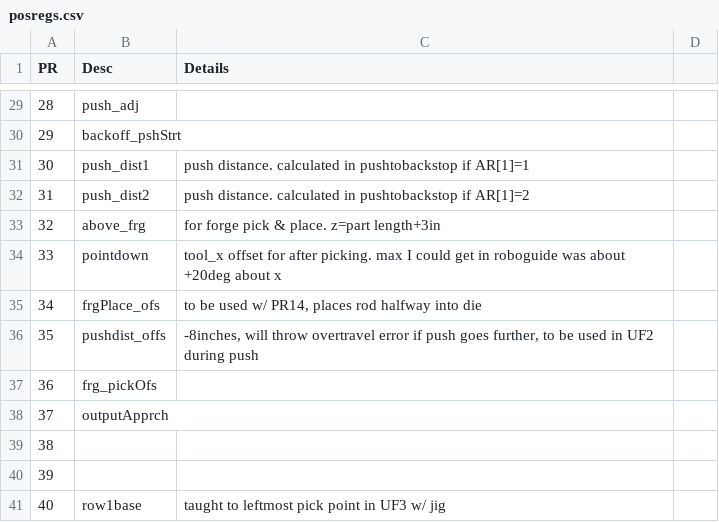
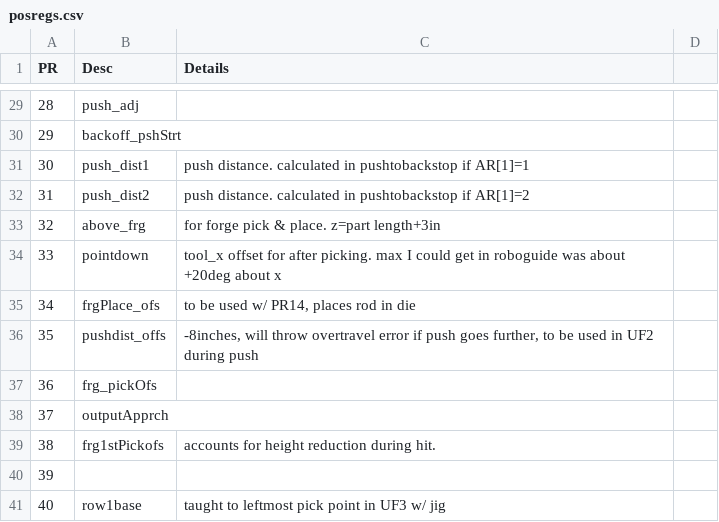
Before and after one commit to ttatum742/USA-Forge-Cell, a CSV file: registers_io/posregs.csv, drawn as a sheet; only a part is shown, gaps mark what is left out.

```diff
--- a/registers_io/posregs.csv
+++ b/registers_io/posregs.csv
@@ -34,3 +34,3 @@
 33,pointdown,tool_x offset for after picking. max I could get in roboguide was about +20deg about x,
-34,frgPlace_ofs,"to be used w/ PR14, places rod halfway into die",
+34,frgPlace_ofs,"to be used w/ PR14, places rod in die",
 35,pushdist_offs,"-8inches, will throw overtravel error if push goes further, to be used in UF2 during push ",
@@ -38,3 +38,3 @@
 37,outputApprch,,
-38,,,
+38,frg1stPickofs,accounts for height reduction during hit. ,
 39,,,
```
Also changed, not shown: registers_io/numregs.csv, 1 other file.
